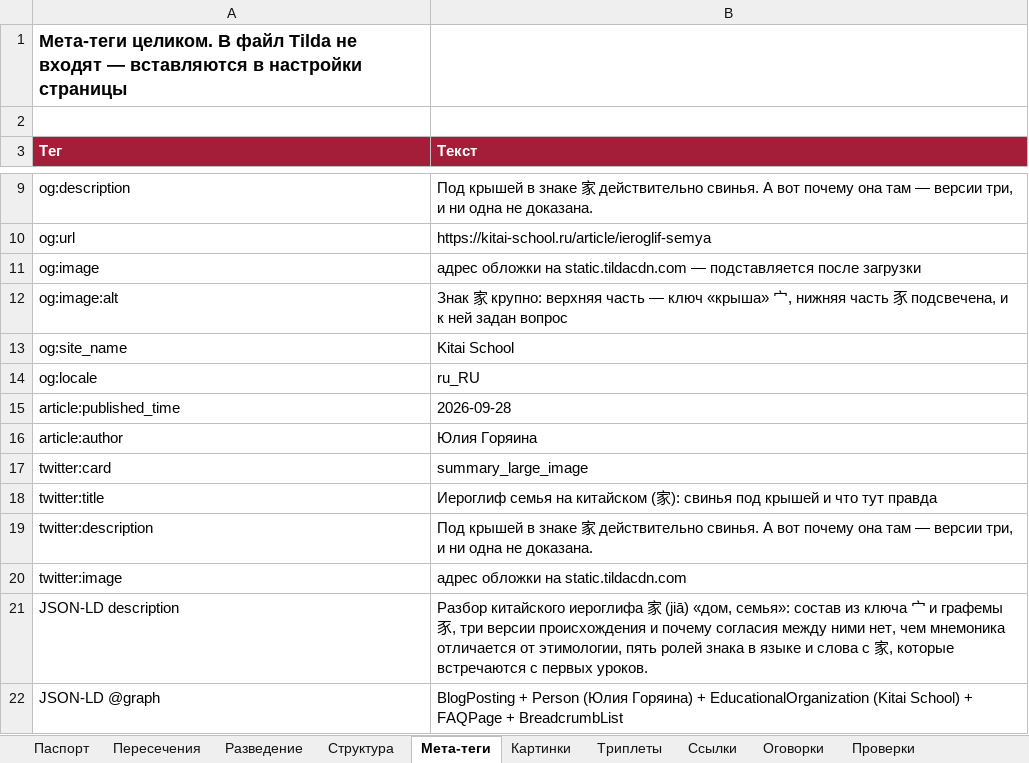
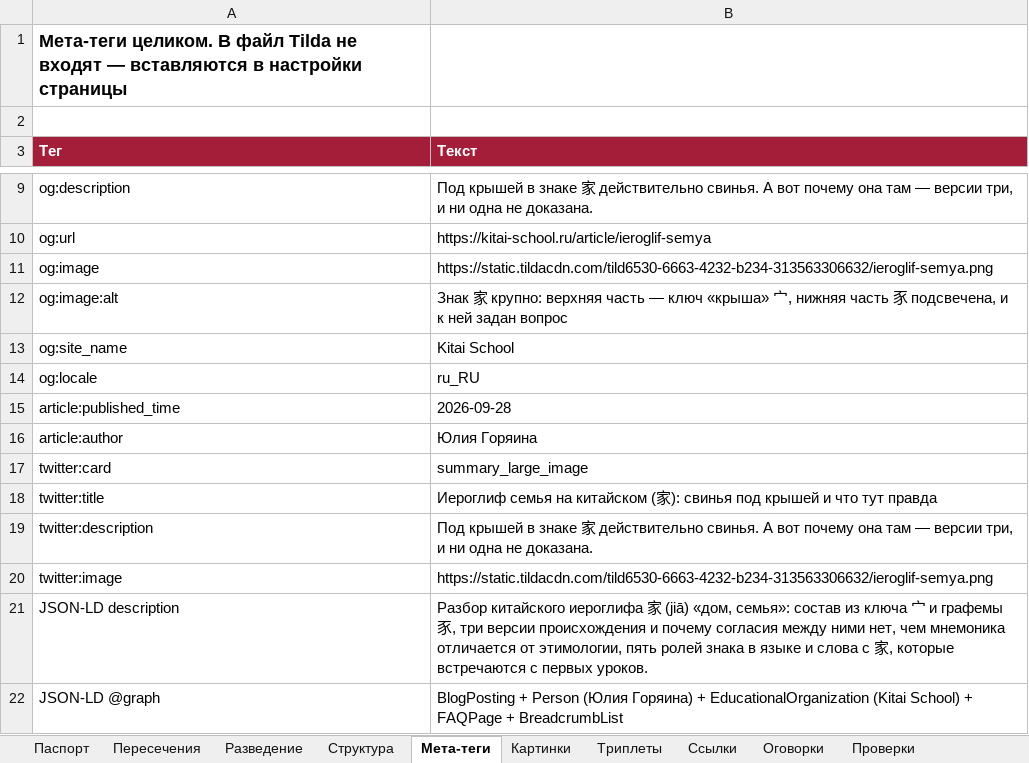
Before and after one commit to juliakitaiskaya-cmd/Kitai-Shool, an Excel workbook: content/tz-ieroglif-semya.xlsx, sheet Мета-теги, drawn as a sheet; only a part is shown, gaps mark what is left out; values as stored, in another font and other column widths than the file's, no borders; the diff names each change by its address in the sheet, - before the commit and + after, or states it on an @@ line.

```diff
--- a/content/tz-ieroglif-semya.xlsx (sheet Мета-теги)
+++ b/content/tz-ieroglif-semya.xlsx (sheet Мета-теги)
-B11 (Текст): адрес обложки на static.tildacdn.com — подставляется после загрузки
+B11 (Текст): https://static.tildacdn.com/tild6530-6663-4232-b234-313563306632/ieroglif-semya.png
-B20 (Текст): адрес обложки на static.tildacdn.com
+B20 (Текст): https://static.tildacdn.com/tild6530-6663-4232-b234-313563306632/ieroglif-semya.png
```
Also changed, not shown: sheet Проверки, sheet Паспорт, 3 other files.
